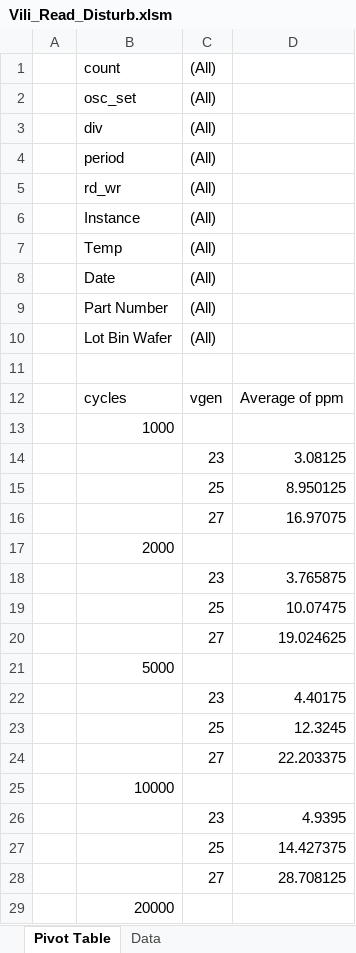
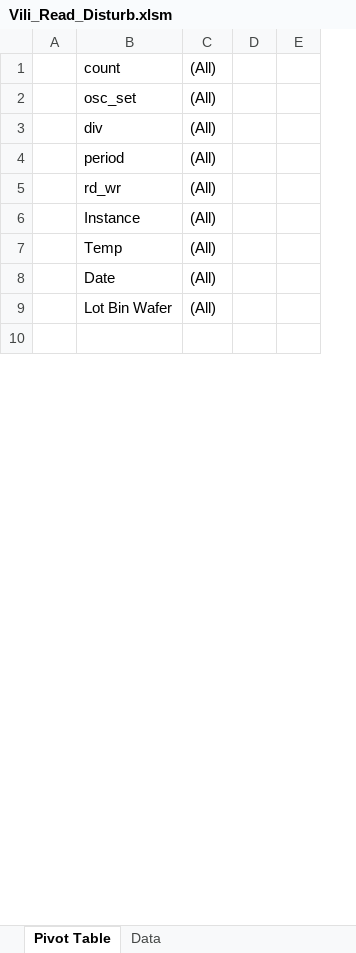
Before and after one commit to TommyNguyen1021/Data-Parser, an Excel workbook: Excel_Parsers/Vili_Read_Disturb.xlsm, sheet Pivot Table, drawn as a sheet; only a part is shown; values as stored, in another font and other column widths than the file's, no borders; removed rows and columns are numbered as before the commit, all else as after; the diff covers the shown part only; the diff names each change by its address in the sheet, - before the commit and + after, or states it on an @@ line.

```diff
--- a/Excel_Parsers/Vili_Read_Disturb.xlsm (sheet Pivot Table)
+++ b/Excel_Parsers/Vili_Read_Disturb.xlsm (sheet Pivot Table)
-column D, empty
+column D, empty
+column E, empty
-row 9:  | Part Number | (All)
-row 12:  | cycles | vgen | Average of ppm
-row 13:  | 1000
-row 14:  |  | 23 | 3.08125
-row 15:  |  | 25 | 8.950125
-row 16:  |  | 27 | 16.97075
-row 17:  | 2000
-row 18:  |  | 23 | 3.765875
-row 19:  |  | 25 | 10.07475
-row 20:  |  | 27 | 19.024625
-row 21:  | 5000
-row 22:  |  | 23 | 4.40175
-row 23:  |  | 25 | 12.3245
-row 24:  |  | 27 | 22.203375
-row 25:  | 10000
-row 26:  |  | 23 | 4.9395
-row 27:  |  | 25 | 14.427375
-row 28:  |  | 27 | 28.708125
-row 29:  | 20000
```
Also changed, not shown: 1 added row, 5 removed rows and 14 edited cells elsewhere in this sheet, Excel_Parsers.xlsm, Excel_Parsers/Vili_Upump_Char.xlsm, 20 other files.
